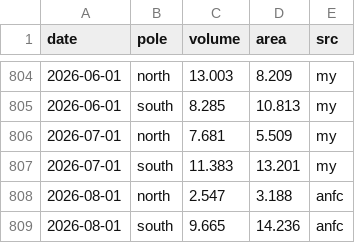
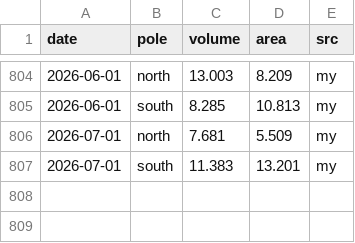
Before and after one commit to Yoyojolanda/earthindicators, a CSV file: data/seaice_volume_glorys.csv, drawn as a sheet; only a part is shown, gaps mark what is left out.

```diff
--- a/data/seaice_volume_glorys.csv
+++ b/data/seaice_volume_glorys.csv
@@ -807,3 +807 @@ date,pole,volume,area,src
 2026-07-01,south,11.383,13.201,my
-2026-08-01,north,2.547,3.188,anfc
-2026-08-01,south,9.665,14.236,anfc
```
Also changed, not shown: data/seaice_volume_cs2smos.csv.
